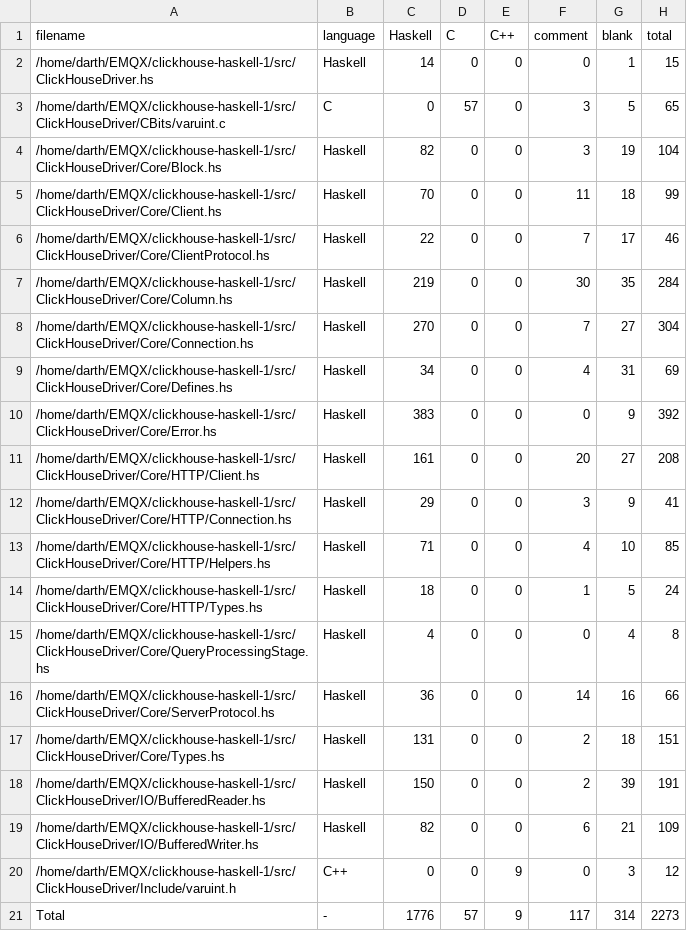
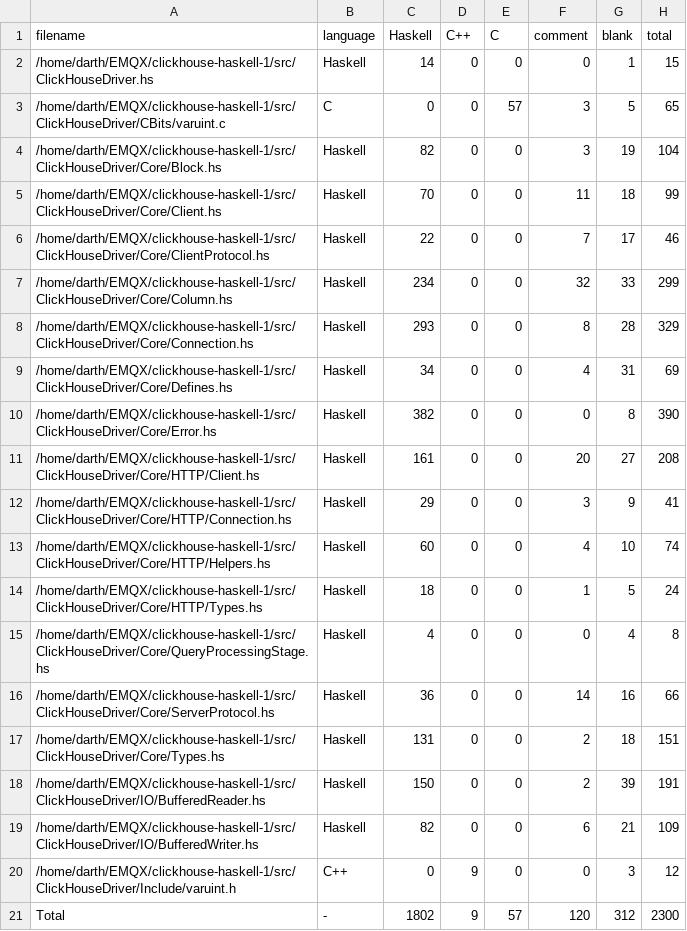
Before and after one commit to 2049foundation/clickhouse-haskell, a CSV file: .VSCodeCounter/results.csv, drawn as a sheet.

```diff
--- a/.VSCodeCounter/results.csv
+++ b/.VSCodeCounter/results.csv
@@ -1,4 +1,4 @@
-"filename", "language", "Haskell", "C", "C++", "comment", "blank", "total"
+"filename", "language", "Haskell", "C++", "C", "comment", "blank", "total"
 "/home/darth/EMQX/clickhouse-haskell-1/src/ClickHouseDriver.hs", "Haskell", 14, 0, 0, 0, 1, 15
-"/home/darth/EMQX/clickhouse-haskell-1/src/ClickHouseDriver/CBits/varuint.c", "C", 0, 57, 0, 3, 5, 65
+"/home/darth/EMQX/clickhouse-haskell-1/src/ClickHouseDriver/CBits/varuint.c", "C", 0, 0, 57, 3, 5, 65
 "/home/darth/EMQX/clickhouse-haskell-1/src/ClickHouseDriver/Core/Block.hs", "Haskell", 82, 0, 0, 3, 19, 104
@@ -6,9 +6,9 @@
 "/home/darth/EMQX/clickhouse-haskell-1/src/ClickHouseDriver/Core/ClientProtocol.hs", "Haskell", 22, 0, 0, 7, 17, 46
-"/home/darth/EMQX/clickhouse-haskell-1/src/ClickHouseDriver/Core/Column.hs", "Haskell", 219, 0, 0, 30, 35, 284
-"/home/darth/EMQX/clickhouse-haskell-1/src/ClickHouseDriver/Core/Connection.hs", "Haskell", 270, 0, 0, 7, 27, 304
+"/home/darth/EMQX/clickhouse-haskell-1/src/ClickHouseDriver/Core/Column.hs", "Haskell", 234, 0, 0, 32, 33, 299
+"/home/darth/EMQX/clickhouse-haskell-1/src/ClickHouseDriver/Core/Connection.hs", "Haskell", 293, 0, 0, 8, 28, 329
 "/home/darth/EMQX/clickhouse-haskell-1/src/ClickHouseDriver/Core/Defines.hs", "Haskell", 34, 0, 0, 4, 31, 69
-"/home/darth/EMQX/clickhouse-haskell-1/src/ClickHouseDriver/Core/Error.hs", "Haskell", 383, 0, 0, 0, 9, 392
+"/home/darth/EMQX/clickhouse-haskell-1/src/ClickHouseDriver/Core/Error.hs", "Haskell", 382, 0, 0, 0, 8, 390
 "/home/darth/EMQX/clickhouse-haskell-1/src/ClickHouseDriver/Core/HTTP/Client.hs", "Haskell", 161, 0, 0, 20, 27, 208
 "/home/darth/EMQX/clickhouse-haskell-1/src/ClickHouseDriver/Core/HTTP/Connection.hs", "Haskell", 29, 0, 0, 3, 9, 41
-"/home/darth/EMQX/clickhouse-haskell-1/src/ClickHouseDriver/Core/HTTP/Helpers.hs", "Haskell", 71, 0, 0, 4, 10, 85
+"/home/darth/EMQX/clickhouse-haskell-1/src/ClickHouseDriver/Core/HTTP/Helpers.hs", "Haskell", 60, 0, 0, 4, 10, 74
 "/home/darth/EMQX/clickhouse-haskell-1/src/ClickHouseDriver/Core/HTTP/Types.hs", "Haskell", 18, 0, 0, 1, 5, 24
@@ -19,3 +19,3 @@
 "/home/darth/EMQX/clickhouse-haskell-1/src/ClickHouseDriver/IO/BufferedWriter.hs", "Haskell", 82, 0, 0, 6, 21, 109
-"/home/darth/EMQX/clickhouse-haskell-1/src/ClickHouseDriver/Include/varuint.h", "C++", 0, 0, 9, 0, 3, 12
-"Total", "-", 1776, 57, 9, 117, 314, 2273
+"/home/darth/EMQX/clickhouse-haskell-1/src/ClickHouseDriver/Include/varuint.h", "C++", 0, 9, 0, 0, 3, 12
+"Total", "-", 1802, 9, 57, 120, 312, 2300
```
Also changed, not shown: 6 other files.
